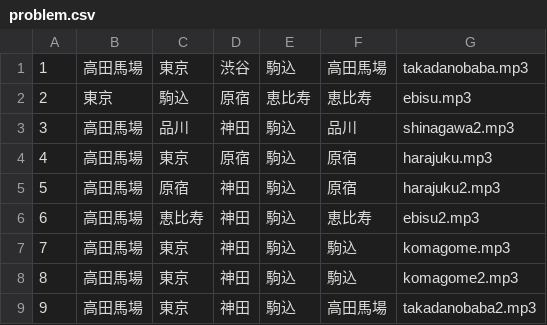
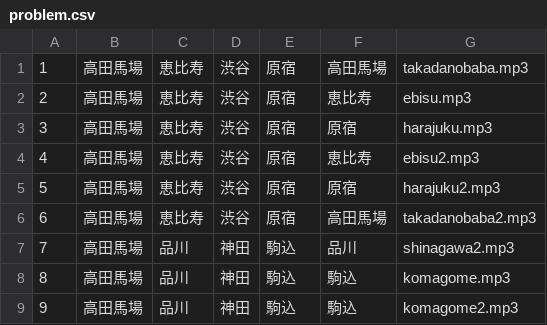
Before and after one commit to tnatsume/ekimero-Quiz, a CSV file: csv/problem.csv, drawn as a sheet.

```diff
--- a/csv/problem.csv
+++ b/csv/problem.csv
@@ -1,9 +1,9 @@
-1,高田馬場,東京,渋谷,駒込,高田馬場,takadanobaba.mp3
-2,東京,駒込,原宿,恵比寿,恵比寿,ebisu.mp3
-3,高田馬場,品川,神田,駒込,品川,shinagawa2.mp3
-4,高田馬場,東京,原宿,駒込,原宿,harajuku.mp3
-5,高田馬場,原宿,神田,駒込,原宿,harajuku2.mp3
-6,高田馬場,恵比寿,神田,駒込,恵比寿,ebisu2.mp3
-7,高田馬場,東京,神田,駒込,駒込,komagome.mp3
-8,高田馬場,東京,神田,駒込,駒込,komagome2.mp3
-9,高田馬場,東京,神田,駒込,高田馬場,takadanobaba2.mp3
+1,高田馬場,恵比寿,渋谷,原宿,高田馬場,takadanobaba.mp3
+2,高田馬場,恵比寿,渋谷,原宿,恵比寿,ebisu.mp3
+3,高田馬場,恵比寿,渋谷,原宿,原宿,harajuku.mp3
+4,高田馬場,恵比寿,渋谷,原宿,恵比寿,ebisu2.mp3
+5,高田馬場,恵比寿,渋谷,原宿,原宿,harajuku2.mp3
+6,高田馬場,恵比寿,渋谷,原宿,高田馬場,takadanobaba2.mp3
+7,高田馬場,品川,神田,駒込,品川,shinagawa2.mp3
+8,高田馬場,品川,神田,駒込,駒込,komagome.mp3
+9,高田馬場,品川,神田,駒込,駒込,komagome2.mp3
```
Also changed, not shown: 25 other files.
